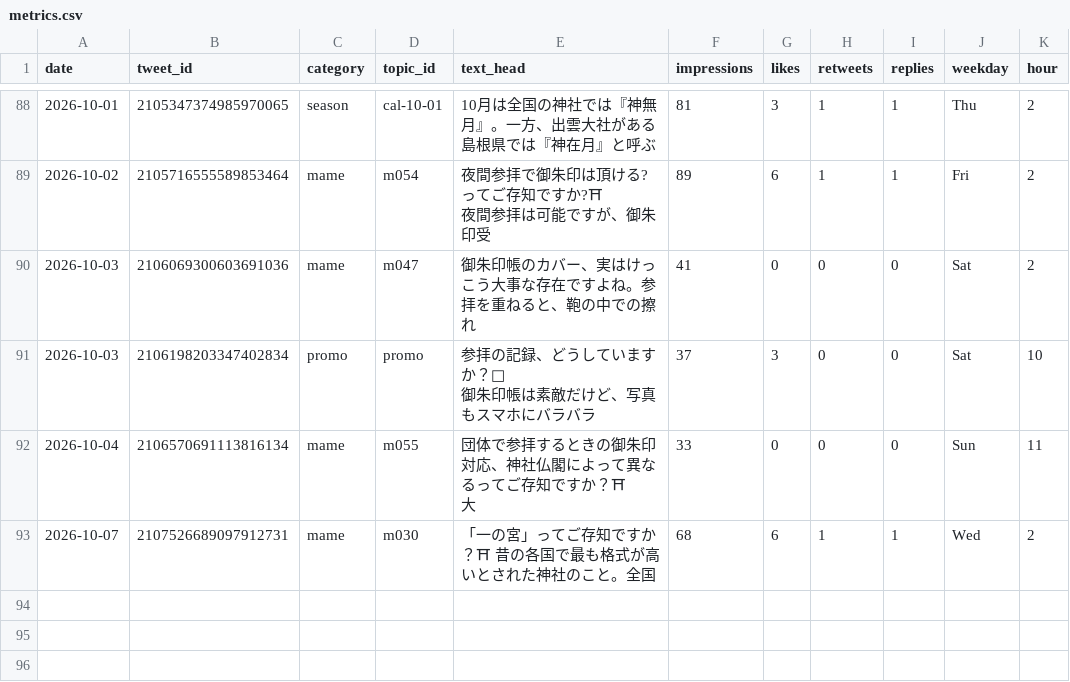
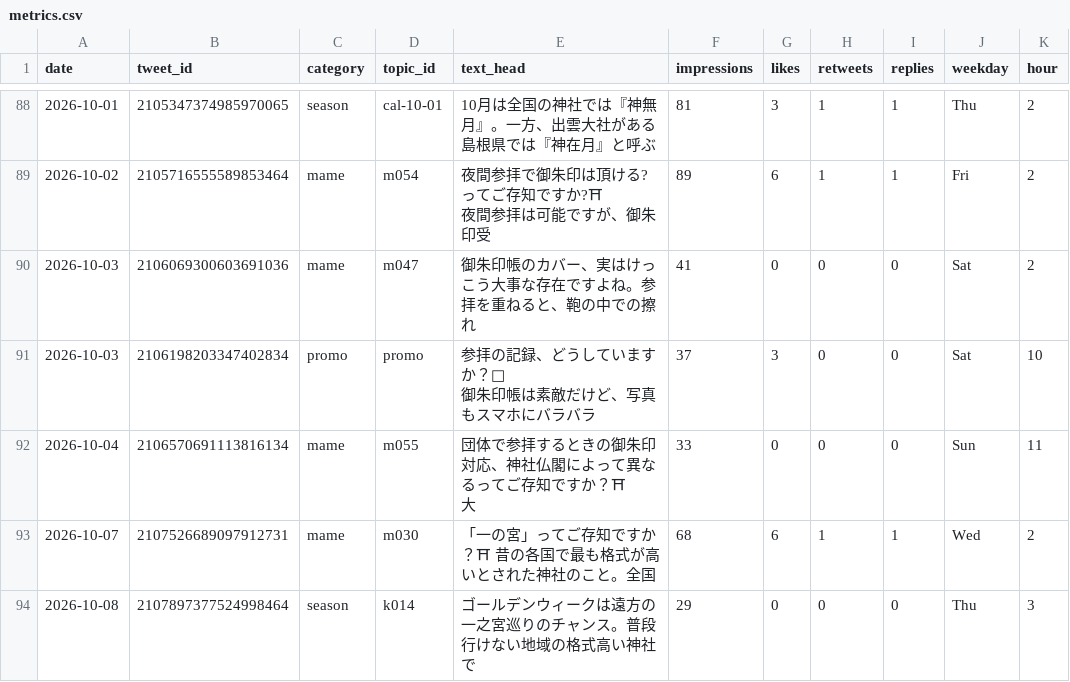
Before and after one commit to tesaguristudio/meguru-auto, a CSV file: data/metrics.csv, drawn as a sheet; only a part is shown, gaps mark what is left out.

Commit message:
metrics: 2026-10-09

```diff
--- a/data/metrics.csv
+++ b/data/metrics.csv
@@ -131 +131,2 @@ date,tweet_id,category,topic_id,text_head,impressions,likes,retweets,replies,wee
 2026-10-07,2107526689097912731,mame,m030,「一の宮」ってご存知ですか？⛩ 昔の各国で最も格式が高いとされた神社のこと。全国,68,6,1,1,Wed,2
+2026-10-08,2107897377524998464,season,k014,ゴールデンウィークは遠方の一之宮巡りのチャンス。普段行けない地域の格式高い神社で,29,0,0,0,Thu,3
```
Also changed, not shown: 1 other file.
